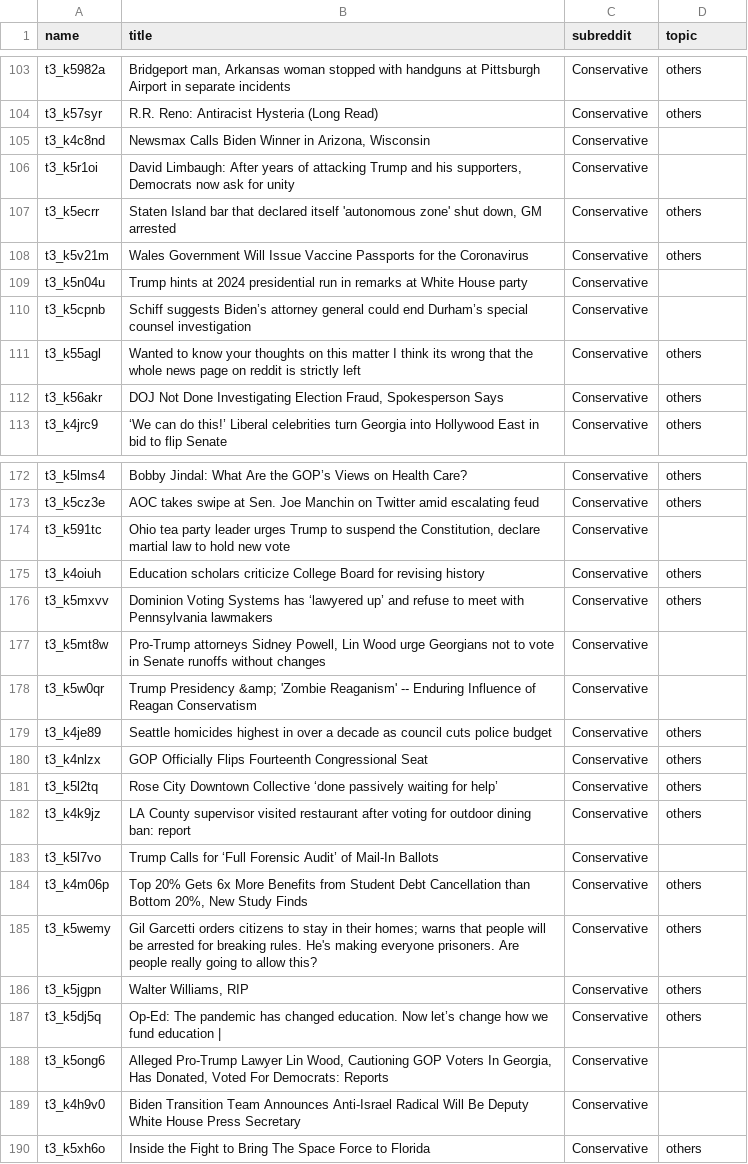
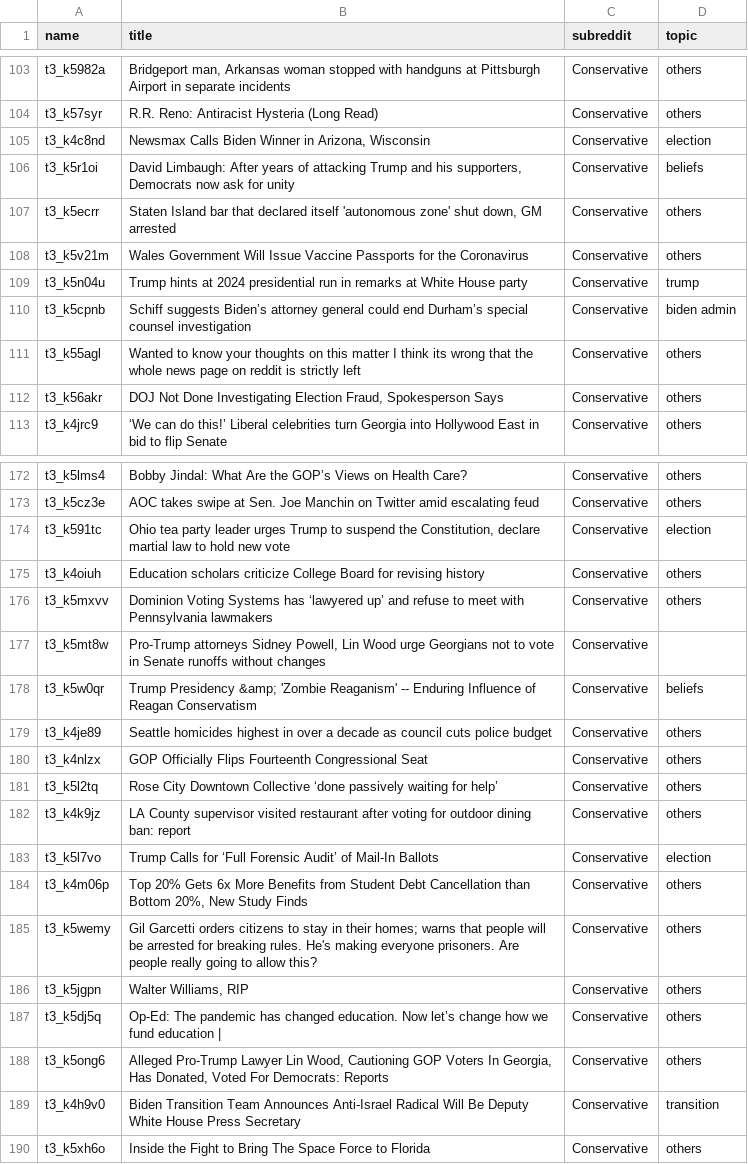
Before and after one commit to AntonGladyr/candidate-discussion-analysis, a TSV file: data/dataset.tsv, drawn as a sheet; only a part is shown, gaps mark what is left out; the diff covers the shown part only.

```diff
--- a/data/dataset.tsv
+++ b/data/dataset.tsv
@@ -104,8 +104,8 @@ t3_k5982a	Bridgeport man, Arkansas woman stopped with handguns at Pittsburgh Air
 t3_k57syr	R.R. Reno: Antiracist Hysteria (Long Read)	Conservative	others
-t3_k4c8nd	Newsmax Calls Biden Winner in Arizona, Wisconsin	Conservative	
-t3_k5r1oi	David Limbaugh: After years of attacking Trump and his supporters, Democrats now ask for unity	Conservative	
+t3_k4c8nd	Newsmax Calls Biden Winner in Arizona, Wisconsin	Conservative	election
+t3_k5r1oi	David Limbaugh: After years of attacking Trump and his supporters, Democrats now ask for unity	Conservative	beliefs
 t3_k5ecrr	Staten Island bar that declared itself 'autonomous zone' shut down, GM arrested	Conservative	others
 t3_k5v21m	Wales Government Will Issue Vaccine Passports for the Coronavirus	Conservative	others
-t3_k5n04u	Trump hints at 2024 presidential run in remarks at White House party	Conservative	
-t3_k5cpnb	Schiff suggests Biden’s attorney general could end Durham’s special counsel investigation	Conservative	
+t3_k5n04u	Trump hints at 2024 presidential run in remarks at White House party	Conservative	trump
+t3_k5cpnb	Schiff suggests Biden’s attorney general could end Durham’s special counsel investigation	Conservative	biden admin
 t3_k55agl	Wanted to know your thoughts on this matter I think its wrong that the whole news page on reddit is strictly left	Conservative	others
@@ -173,3 +173,3 @@ t3_k5lms4	Bobby Jindal: What Are the GOP’s Views on Health Care?	Conservative
 t3_k5cz3e	AOC takes swipe at Sen. Joe Manchin on Twitter amid escalating feud	Conservative	others
-t3_k591tc	Ohio tea party leader urges Trump to suspend the Constitution, declare martial law to hold new vote	Conservative	
+t3_k591tc	Ohio tea party leader urges Trump to suspend the Constitution, declare martial law to hold new vote	Conservative	election
 t3_k4oiuh	Education scholars criticize College Board for revising history	Conservative	others
@@ -177,3 +177,3 @@ t3_k5mxvv	Dominion Voting Systems has ‘lawyered up’ and refuse to meet with
 t3_k5mt8w	Pro-Trump attorneys Sidney Powell, Lin Wood urge Georgians not to vote in Senate runoffs without changes	Conservative	
-t3_k5w0qr	Trump Presidency &amp; 'Zombie Reaganism' -- Enduring Influence of Reagan Conservatism	Conservative	
+t3_k5w0qr	Trump Presidency &amp; 'Zombie Reaganism' -- Enduring Influence of Reagan Conservatism	Conservative	beliefs
 t3_k4je89	Seattle homicides highest in over a decade as council cuts police budget	Conservative	others
@@ -182,3 +182,3 @@ t3_k5l2tq	Rose City Downtown Collective ‘done passively waiting for help’	Co
 t3_k4k9jz	LA County supervisor visited restaurant after voting for outdoor dining ban: report	Conservative	others
-t3_k5l7vo	Trump Calls for ‘Full Forensic Audit’ of Mail-In Ballots	Conservative	
+t3_k5l7vo	Trump Calls for ‘Full Forensic Audit’ of Mail-In Ballots	Conservative	election
 t3_k4m06p	Top 20% Gets 6x More Benefits from Student Debt Cancellation than Bottom 20%, New Study Finds	Conservative	others
@@ -187,4 +187,4 @@ t3_k5jgpn	Walter Williams, RIP	Conservative	others
 t3_k5dj5q	Op-Ed: The pandemic has changed education. Now let’s change how we fund education |	Conservative	others
-t3_k5ong6	Alleged Pro-Trump Lawyer Lin Wood, Cautioning GOP Voters In Georgia, Has Donated, Voted For Democrats: Reports	Conservative	
-t3_k4h9v0	Biden Transition Team Announces Anti-Israel Radical Will Be Deputy White House Press Secretary	Conservative	
+t3_k5ong6	Alleged Pro-Trump Lawyer Lin Wood, Cautioning GOP Voters In Georgia, Has Donated, Voted For Democrats: Reports	Conservative	others
+t3_k4h9v0	Biden Transition Team Announces Anti-Israel Radical Will Be Deputy White House Press Secretary	Conservative	transition
 t3_k5xh6o	Inside the Fight to Bring The Space Force to Florida	Conservative	others
```
Also changed, not shown: 69 edited cells elsewhere in this file.
